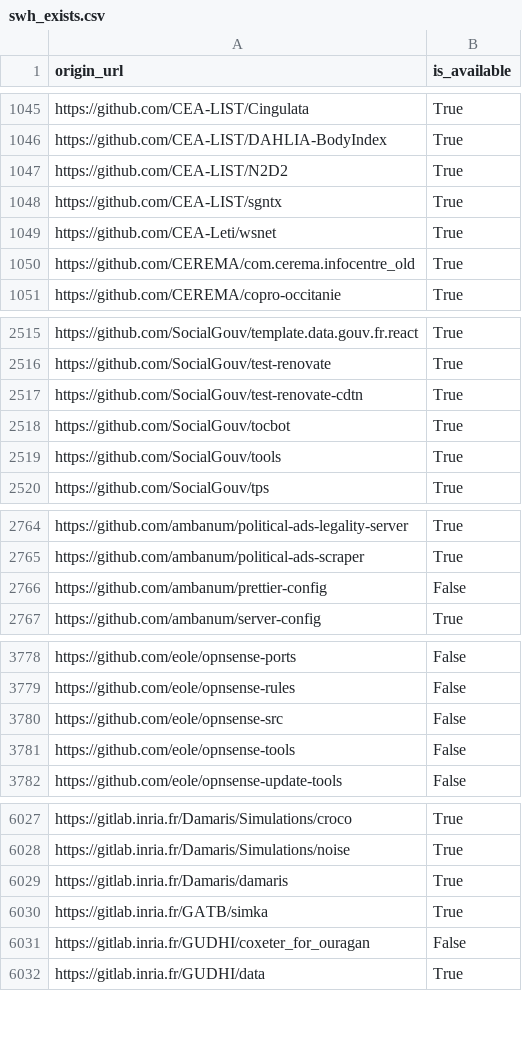
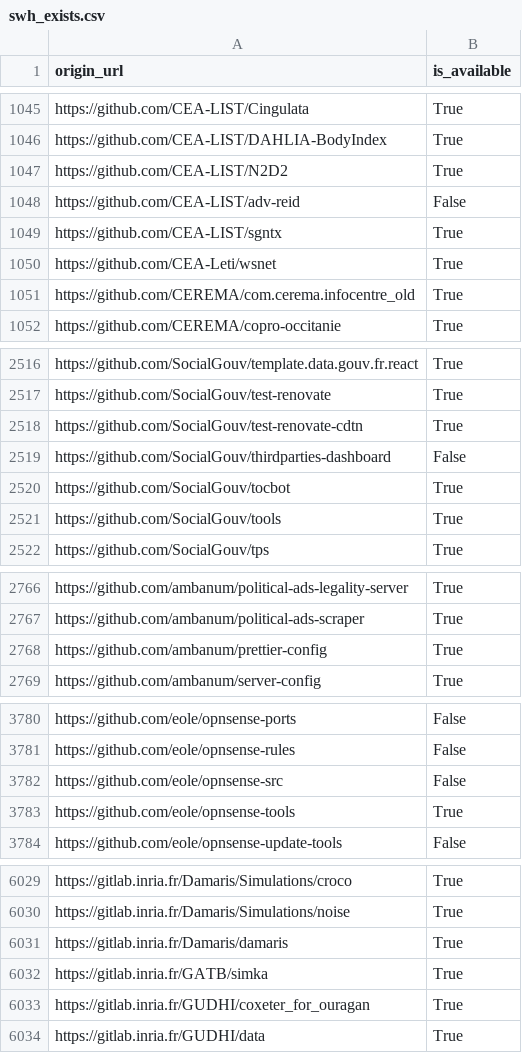
Before and after one commit to etalab/data-codes-sources-fr, a CSV file: data/swh_exists.csv, drawn as a sheet; only a part is shown, gaps mark what is left out.

Commit message:
New data at 2021-03-05T07:41:32Z [ci skip]

```diff
--- a/data/swh_exists.csv
+++ b/data/swh_exists.csv
@@ -1047,2 +1047,3 @@ https://github.com/CEA-LIST/DAHLIA-BodyIndex,True
 https://github.com/CEA-LIST/N2D2,True
+https://github.com/CEA-LIST/adv-reid,False
 https://github.com/CEA-LIST/sgntx,True
@@ -2517,2 +2518,3 @@ https://github.com/SocialGouv/test-renovate,True
 https://github.com/SocialGouv/test-renovate-cdtn,True
+https://github.com/SocialGouv/thirdparties-dashboard,False
 https://github.com/SocialGouv/tocbot,True
@@ -2765,3 +2767,3 @@ https://github.com/ambanum/political-ads-legality-server,True
 https://github.com/ambanum/political-ads-scraper,True
-https://github.com/ambanum/prettier-config,False
+https://github.com/ambanum/prettier-config,True
 https://github.com/ambanum/server-config,True
@@ -3780,3 +3782,3 @@ https://github.com/eole/opnsense-rules,False
 https://github.com/eole/opnsense-src,False
-https://github.com/eole/opnsense-tools,False
+https://github.com/eole/opnsense-tools,True
 https://github.com/eole/opnsense-update-tools,False
@@ -6030,3 +6032,3 @@ https://gitlab.inria.fr/Damaris/damaris,True
 https://gitlab.inria.fr/GATB/simka,True
-https://gitlab.inria.fr/GUDHI/coxeter_for_ouragan,False
+https://gitlab.inria.fr/GUDHI/coxeter_for_ouragan,True
 https://gitlab.inria.fr/GUDHI/data,True
```
Also changed, not shown: data/organisations/csv/all.csv, 4 other files.
